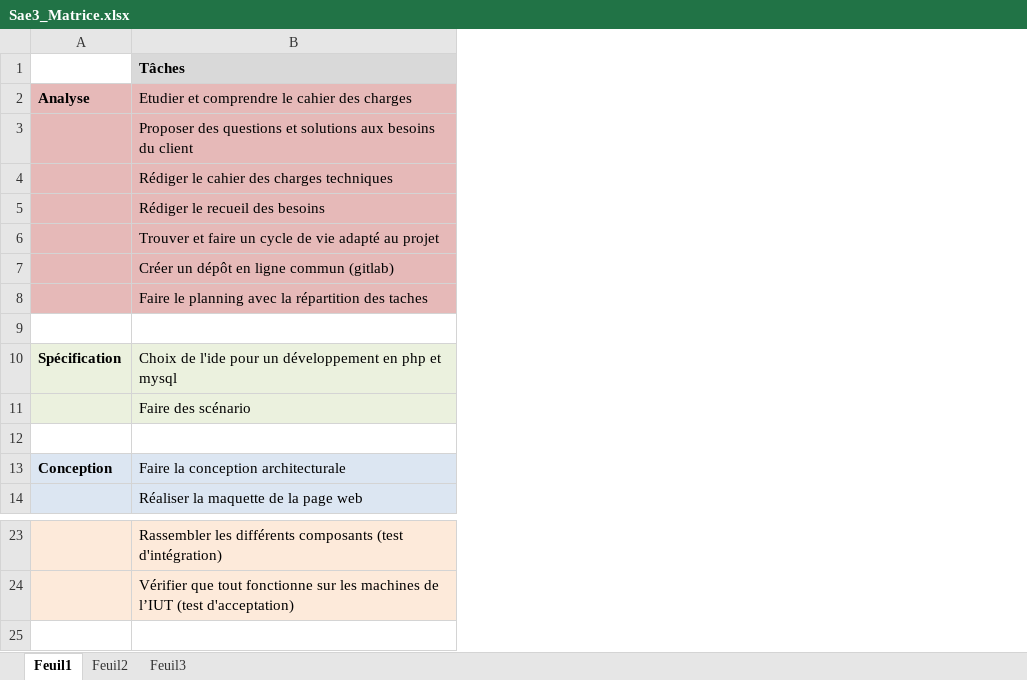
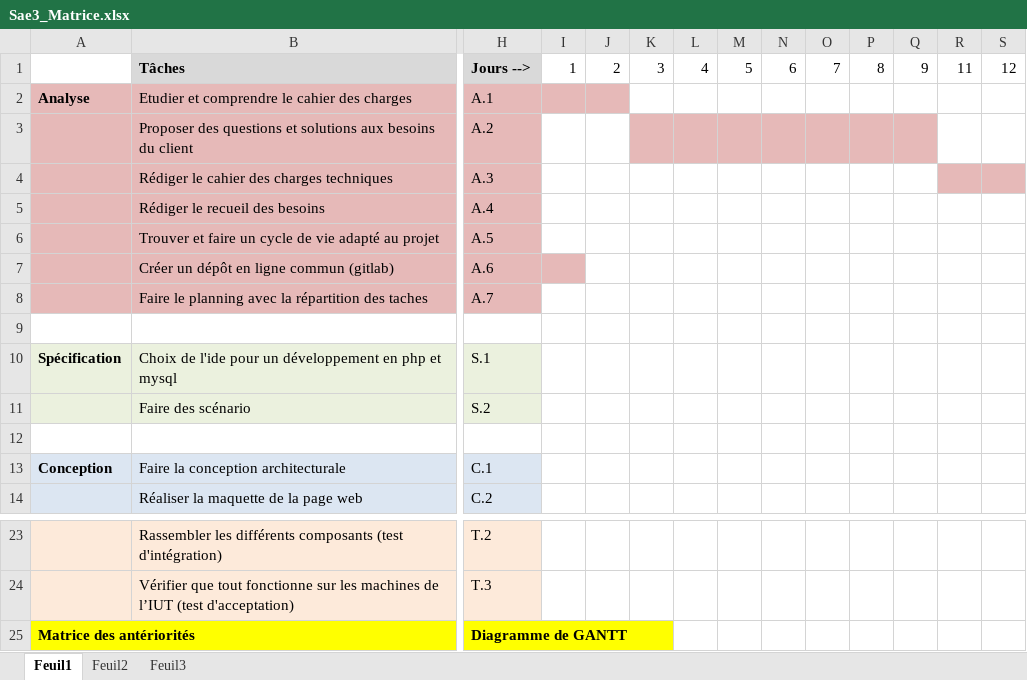
Before and after one commit to al3x6/devApp, an Excel workbook: Premier_Livrable/Document/Sae3_Matrice.xlsx, sheet Feuil1, drawn as a sheet; only a part is shown, gaps mark what is left out; values as stored, in another font and other column widths than the file's, no borders; rows hold the shown columns only; the diff covers the shown part only; the diff names each change by its address in the sheet, - before the commit and + after, or states it on an @@ line.

Commit message:
Ajout du diagramme du GANTT.

```diff
--- a/Premier_Livrable/Document/Sae3_Matrice.xlsx (sheet Feuil1)
+++ b/Premier_Livrable/Document/Sae3_Matrice.xlsx (sheet Feuil1)
+column H, rows 1-14: Jours --> | A.1 | A.2 | A.3 | A.4 | A.5 | A.6 | A.7 |  | S.1 | S.2 |  | C.1 | C.2; rows 23-24: T.2 | T.3
+column I, row 1: 1
+column J, row 1: 2
+column K, row 1: 3
+column L, row 1: 4
+column M, row 1: 5
+column N, row 1: 6
+column O, row 1: 7
+column P, row 1: 8
+column Q, row 1: 9
+column R, row 1: 11
+column S, row 1: 12
+row 25: Matrice des antériorités |  | Diagramme de GANTT
```
Also changed, not shown: 30 added columns elsewhere in this sheet.
